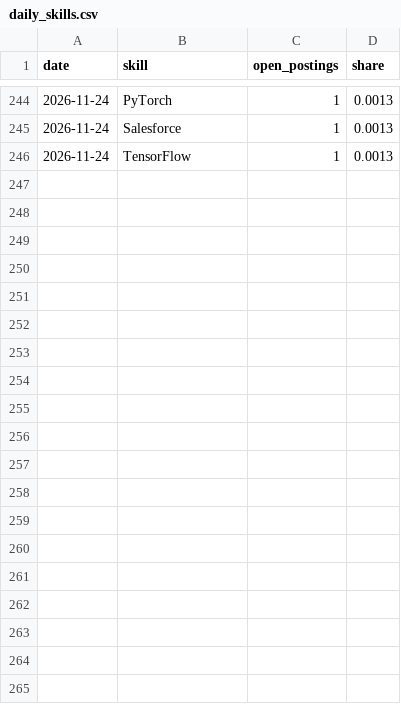
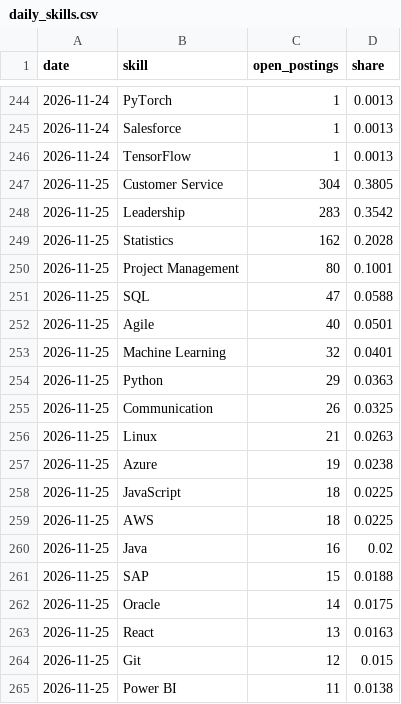
Before and after one commit to karthikeyar4444/job-profile-analysis-portal, a CSV file: data/live/daily_skills.csv, drawn as a sheet; only a part is shown, gaps mark what is left out; the diff covers the shown part only; the diff names each change by its address in the sheet, - before the commit and + after, or states it on an @@ line.

```diff
--- a/data/live/daily_skills.csv
+++ b/data/live/daily_skills.csv
+row 247: 2026-11-25 | Customer Service | 304 | 0.3805
+row 248: 2026-11-25 | Leadership | 283 | 0.3542
+row 249: 2026-11-25 | Statistics | 162 | 0.2028
+row 250: 2026-11-25 | Project Management | 80 | 0.1001
+row 251: 2026-11-25 | SQL | 47 | 0.0588
+row 252: 2026-11-25 | Agile | 40 | 0.0501
+row 253: 2026-11-25 | Machine Learning | 32 | 0.0401
+row 254: 2026-11-25 | Python | 29 | 0.0363
+row 255: 2026-11-25 | Communication | 26 | 0.0325
+row 256: 2026-11-25 | Linux | 21 | 0.0263
+row 257: 2026-11-25 | Azure | 19 | 0.0238
+row 258: 2026-11-25 | JavaScript | 18 | 0.0225
+row 259: 2026-11-25 | AWS | 18 | 0.0225
+row 260: 2026-11-25 | Java | 16 | 0.02
+row 261: 2026-11-25 | SAP | 15 | 0.0188
+row 262: 2026-11-25 | Oracle | 14 | 0.0175
+row 263: 2026-11-25 | React | 13 | 0.0163
+row 264: 2026-11-25 | Git | 12 | 0.015
+row 265: 2026-11-25 | Power BI | 11 | 0.0138
```
Also changed, not shown: 30 added rows elsewhere in this file, data/live/daily_metrics.csv, 1 other file.
